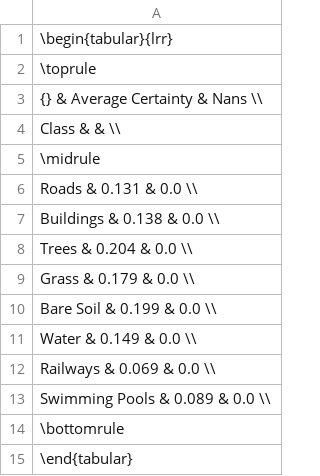
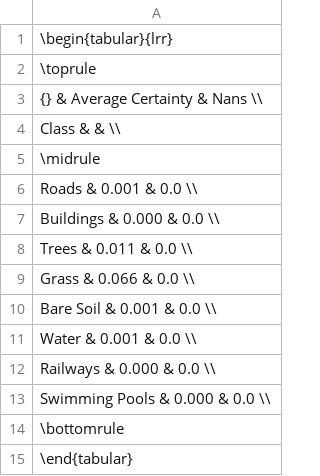
Before and after one commit to CyrilWendl/SIE-Master, a CSV file: Zurich/models_out/acc_DF_class_1.csv, drawn as a sheet.

Commit message:
DF for Zurich Dataset updated

```diff
--- a/Zurich/models_out/acc_DF_class_1.csv
+++ b/Zurich/models_out/acc_DF_class_1.csv
@@ -5,10 +5,10 @@ Class          &                    &       \\
 \midrule
-Roads          &              0.131 &   0.0 \\
-Buildings      &              0.138 &   0.0 \\
-Trees          &              0.204 &   0.0 \\
-Grass          &              0.179 &   0.0 \\
-Bare Soil      &              0.199 &   0.0 \\
-Water          &              0.149 &   0.0 \\
-Railways       &              0.069 &   0.0 \\
-Swimming Pools &              0.089 &   0.0 \\
+Roads          &              0.001 &   0.0 \\
+Buildings      &              0.000 &   0.0 \\
+Trees          &              0.011 &   0.0 \\
+Grass          &              0.066 &   0.0 \\
+Bare Soil      &              0.001 &   0.0 \\
+Water          &              0.001 &   0.0 \\
+Railways       &              0.000 &   0.0 \\
+Swimming Pools &              0.000 &   0.0 \\
 \bottomrule
```
Also changed, not shown: Zurich/models_out/acc_DF_class_2.csv, 40 other files.
